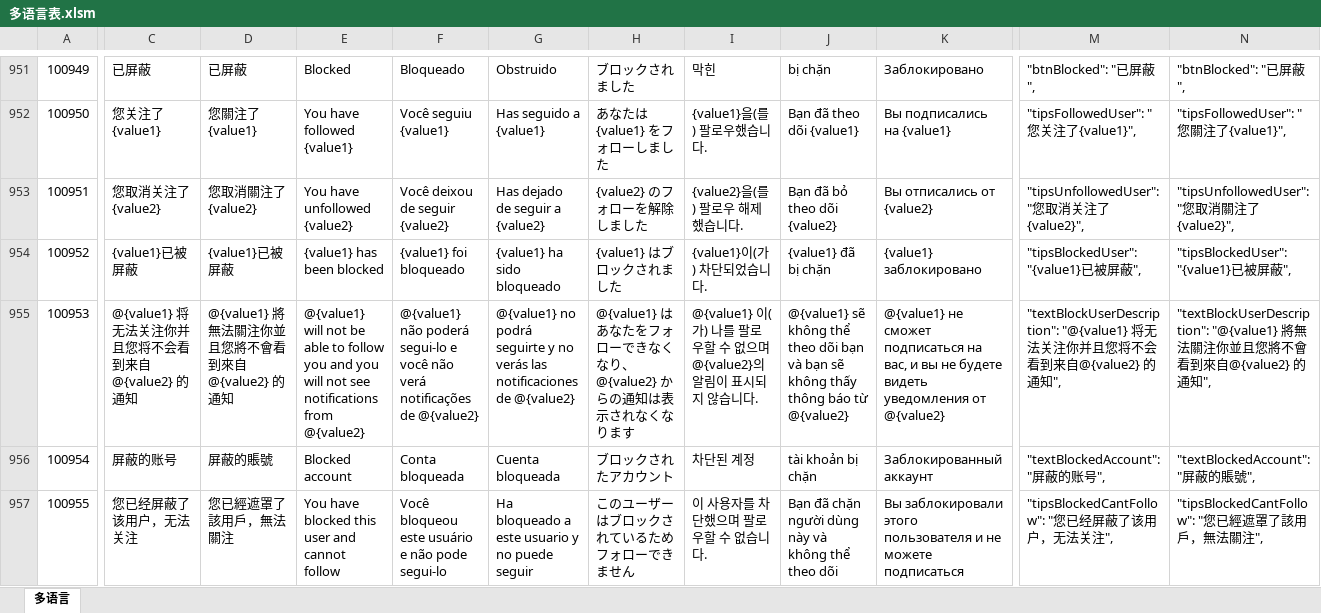
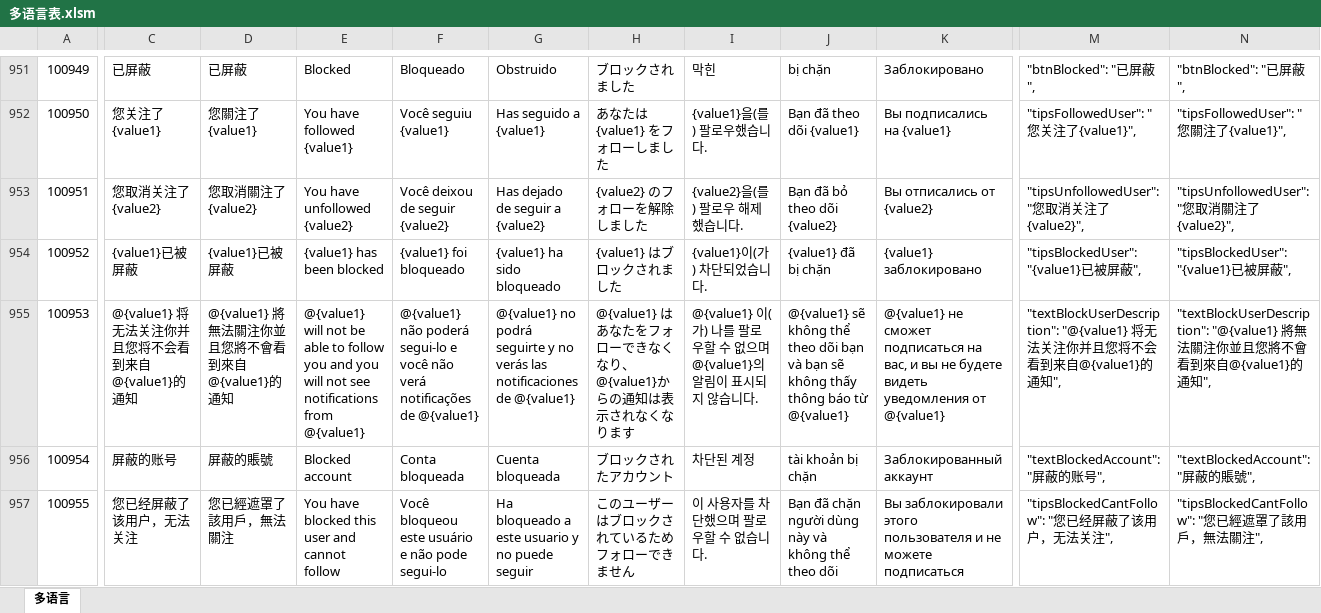
Before and after one commit to liujianyu57/socrates-lang, an Excel workbook: 多语言表.xlsm, sheet 多语言, drawn as a sheet; only a part is shown, gaps mark what is left out; values as stored, in another font and other column widths than the file's, no borders; charts and pictures and conditional formats not drawn; the diff covers the shown part only; the diff names each change by its address in the sheet, - before the commit and + after, or states it on an @@ line.

```diff
--- a/多语言表.xlsm (sheet 多语言)
+++ b/多语言表.xlsm (sheet 多语言)
-C955: @{value1} 将无法关注你并且您将不会看到来自@{value2} 的通知
+C955: @{value1} 将无法关注你并且您将不会看到来自@{value1}的通知
-D955: @{value1} 將無法關注你並且您將不會看到來自@{value2} 的通知
+D955: @{value1} 將無法關注你並且您將不會看到來自@{value1}的通知
-E955: …notifications from @{value2}
+E955: …notifications from @{value1}
-F955: …notificações de @{value2}
+F955: …notificações de @{value1}
-G955: …notificaciones de @{value2}
+G955: …notificaciones de @{value1}
-H955: …くなり、@{value2} からの通…
+H955: …くなり、@{value1}からの通…
-I955: …없으며 @{value2}의 알림…
+I955: …없으며 @{value1}의 알림…
-J955: …báo từ @{value2}
+J955: …báo từ @{value1}
-K955: …уведомления от @{value2}
+K955: …уведомления от @{value1}
-M955: …来自@{value2} 的通…
+M955: …来自@{value1}的通…
-N955: …來自@{value2} 的通…
+N955: …來自@{value1}的通…
```
Also changed, not shown: 7 edited cells elsewhere in this sheet, 9 other files.
